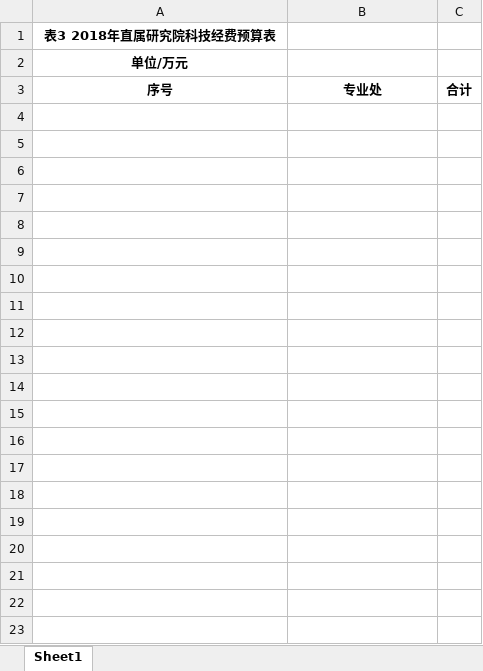
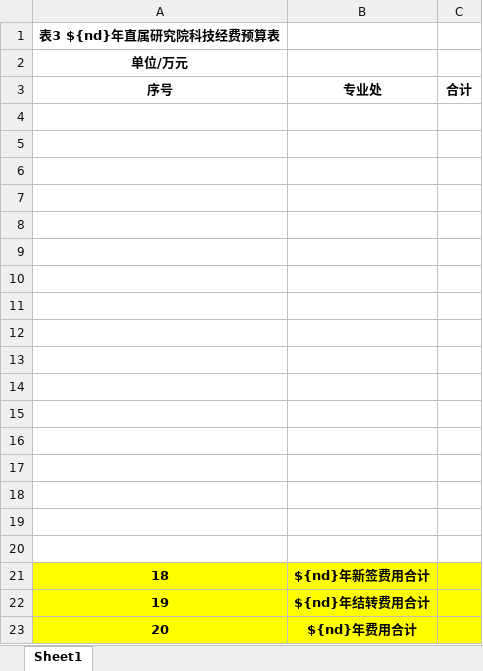
Before and after one commit to qq136993708/technology-platform, an Excel workbook: pcitc-stp/src/main/resources/static/budget/budget_stocksplit_zsy_template.xlsx, sheet Sheet1, drawn as a sheet; values as stored, in another font and other column widths than the file's, no borders; the diff names each change by its address in the sheet, - before the commit and + after, or states it on an @@ line.

Commit message:
upd excel template

```diff
--- a/pcitc-stp/src/main/resources/static/budget/budget_stocksplit_zsy_template.xlsx (sheet Sheet1)
+++ b/pcitc-stp/src/main/resources/static/budget/budget_stocksplit_zsy_template.xlsx (sheet Sheet1)
-A1 (序号): 表3 2018年直属研究院科技经费预算表
+A1 (序号): 表3 ${nd}年直属研究院科技经费预算表
+row 4: (empty)
+row 5: (empty)
+row 6: (empty)
+row 7: (empty)
+row 8: (empty)
+row 9: (empty)
+row 10: (empty)
+row 11: (empty)
+row 12: (empty)
+row 13: (empty)
+row 14: (empty)
+row 15: (empty)
+row 16: (empty)
+row 17: (empty)
+row 18: (empty)
+row 19: (empty)
+row 20: (empty)
+row 21: 18 | ${nd}年新签费用合计
+row 22: 19 | ${nd}年结转费用合计
+row 23: 20 | ${nd}年费用合计
```
Also changed, not shown: 1 other file.
